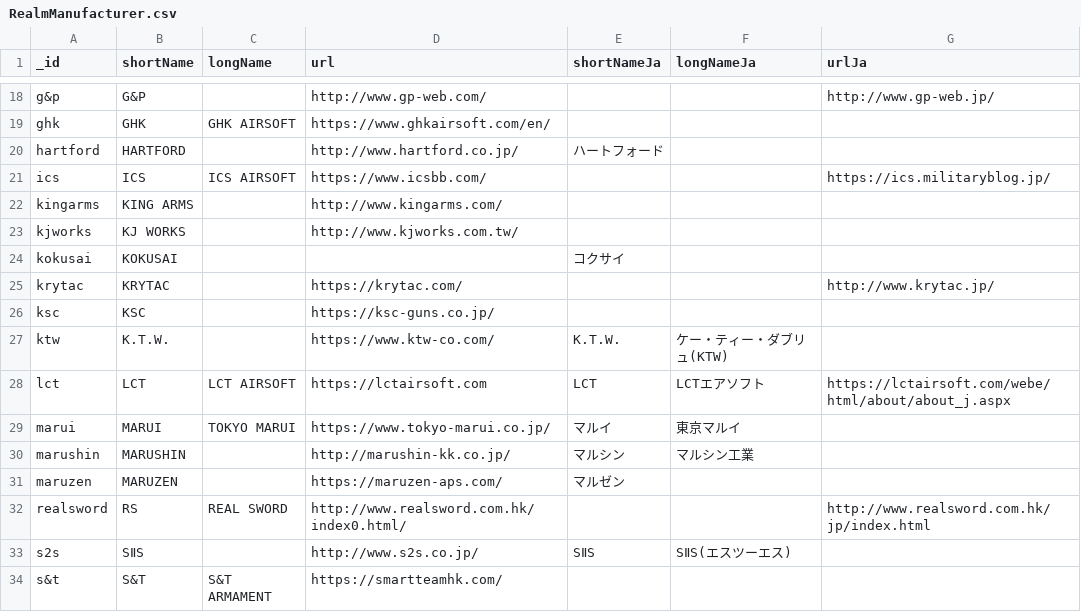
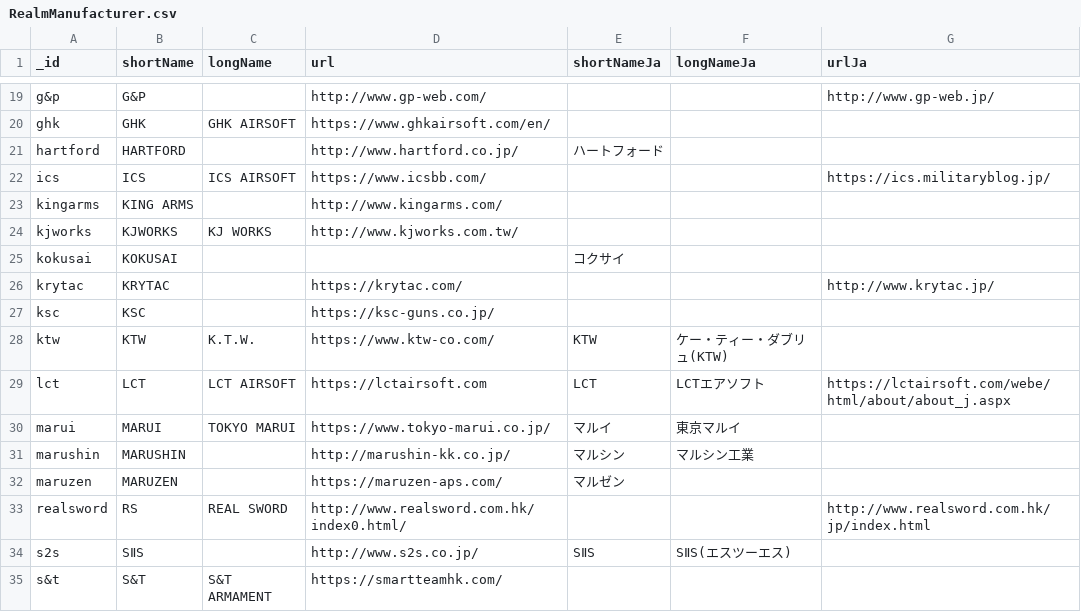
Before and after one commit to Precision-Marks/airsoft_database, a CSV file: gun_catalog/RealmManufacturer.csv, drawn as a sheet; only a part is shown, gaps mark what is left out; the diff covers the shown part only.

```diff
--- a/gun_catalog/RealmManufacturer.csv
+++ b/gun_catalog/RealmManufacturer.csv
@@ -22,3 +23,3 @@ ics,"ICS","ICS AIRSOFT","https://www.icsbb.com/","","","https://ics.militaryblog
 kingarms,"KING ARMS","","http://www.kingarms.com/","","",""
-kjworks,"KJ WORKS","","http://www.kjworks.com.tw/","","",""
+kjworks,"KJWORKS","KJ WORKS","http://www.kjworks.com.tw/","","",""
 kokusai,"KOKUSAI","","","コクサイ","",""
@@ -26,3 +27,3 @@ krytac,"KRYTAC","","https://krytac.com/","","","http://www.krytac.jp/"
 ksc,"KSC","","https://ksc-guns.co.jp/","","",""
-ktw,"K.T.W.","","https://www.ktw-co.com/","K.T.W.","ケー・ティー・ダブリュ(KTW)",""
+ktw,"KTW","K.T.W.","https://www.ktw-co.com/","KTW","ケー・ティー・ダブリュ(KTW)",""
 lct,"LCT","LCT AIRSOFT","https://lctairsoft.com","LCT","LCTエアソフト","https://lctairsoft.com/webe/html/about/about_j.aspx"
```
Also changed, not shown: 1 added row and 13 edited cells elsewhere in this file, gun_catalog/RealmGunCatalog.csv.
